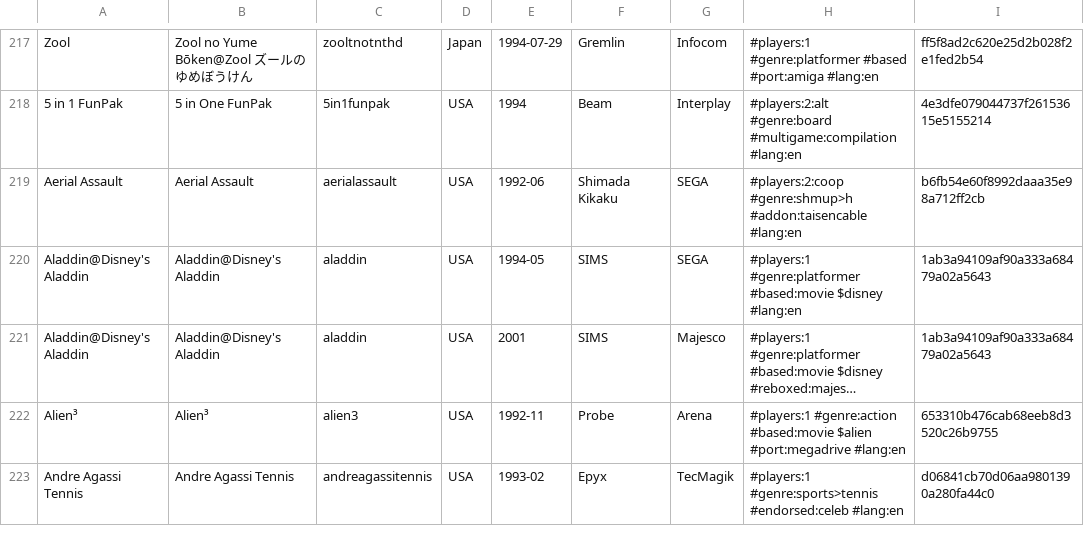
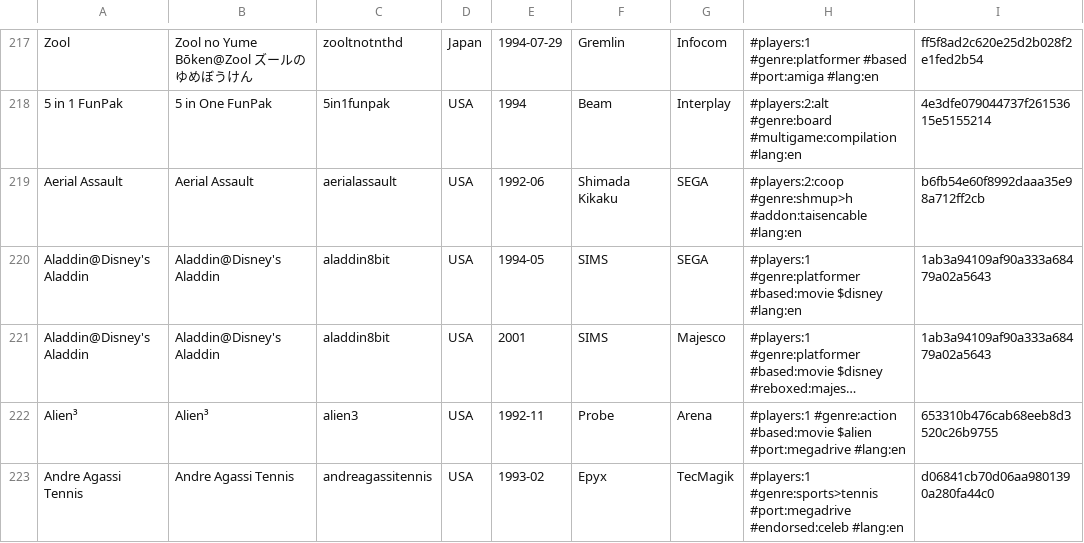
Before and after one commit to PigSaint/GameDataBase, a CSV file: console_sega_gamegear.csv, drawn as a sheet; only a part is shown, gaps mark what is left out; long unchanged cells end in …; the diff covers the shown part only; the diff names each change by its address in the sheet, - before the commit and + after, or states it on an @@ line.

Commit message:
Update console_sega_gamegear.csv

```diff
--- a/console_sega_gamegear.csv
+++ b/console_sega_gamegear.csv
-C220:C221: aladdin
+C220:C221: aladdin8bit
-H223: #players:1 #genre:sports>tennis #endorsed:celeb #lang:en
+H223: #players:1 #genre:sports>tennis #port:megadrive #endorsed:celeb #lang:en
```
Also changed, not shown: 29 edited cells elsewhere in this file.
